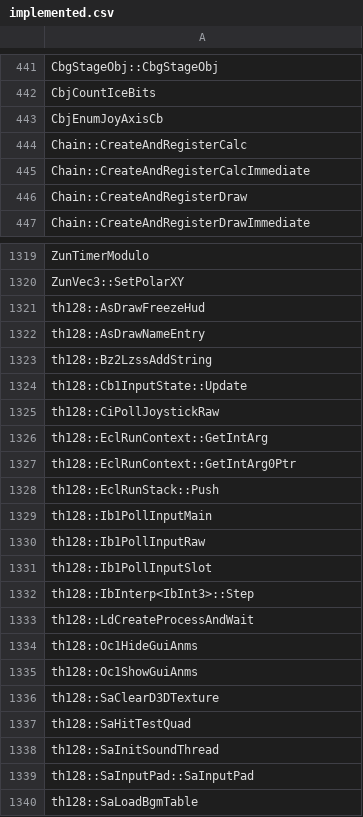
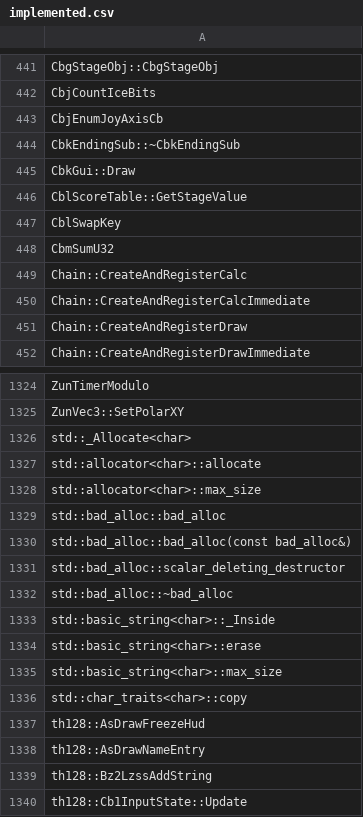
Before and after one commit to N0zoM1z0/th128, a CSV file: config/implemented.csv, drawn as a sheet; only a part is shown, gaps mark what is left out; the shorter side is filled out with more unchanged rows.

```diff
--- a/config/implemented.csv
+++ b/config/implemented.csv
@@ -443,2 +443,7 @@ CbjCountIceBits
 CbjEnumJoyAxisCb
+CbkEndingSub::~CbkEndingSub
+CbkGui::Draw
+CblScoreTable::GetStageValue
+CblSwapKey
+CbmSumU32
 Chain::CreateAndRegisterCalc
@@ -1320,2 +1325,13 @@ ZunTimerModulo
 ZunVec3::SetPolarXY
+std::_Allocate<char>
+std::allocator<char>::allocate
+std::allocator<char>::max_size
+std::bad_alloc::bad_alloc
+std::bad_alloc::bad_alloc(const bad_alloc&)
+std::bad_alloc::scalar_deleting_destructor
+std::bad_alloc::~bad_alloc
+std::basic_string<char>::_Inside
+std::basic_string<char>::erase
+std::basic_string<char>::max_size
+std::char_traits<char>::copy
 th128::AsDrawFreezeHud
```
Also changed, not shown: config/function-boundaries.csv, config/matches.csv, 8 other files.
